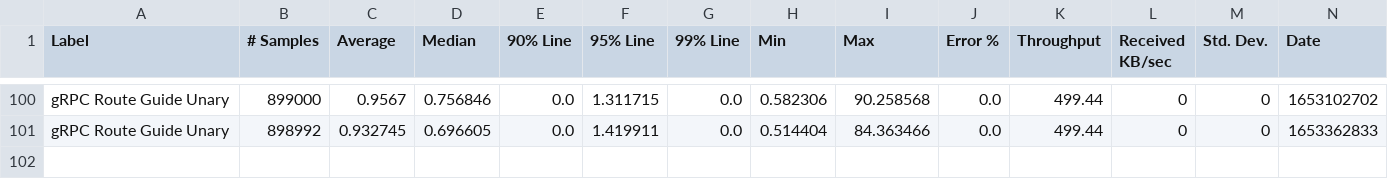
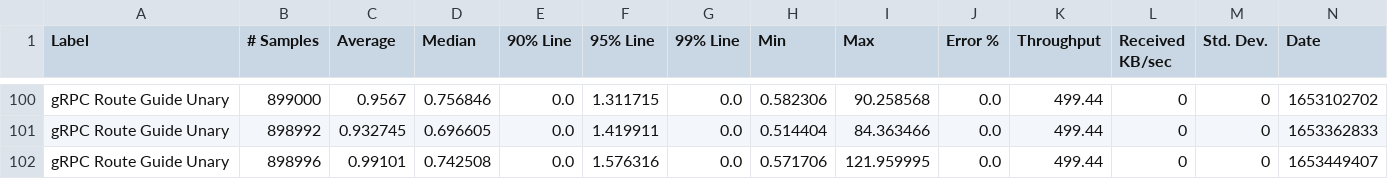
Before and after one commit to MadhukaHarith92/module-ballerina-grpc, a CSV file: load-tests/route_guide_unary/results/summary.csv, drawn as a sheet; only a part is shown, gaps mark what is left out; rows hold the shown columns only; the diff names each change by its address in the sheet, - before the commit and + after, or states it on an @@ line.

Commit message:
Update route_guide_unary test results on Wed May 25 03:31:05 UTC 2022

```diff
--- a/load-tests/route_guide_unary/results/summary.csv
+++ b/load-tests/route_guide_unary/results/summary.csv
+row 102: gRPC Route Guide Unary | 898996 | 0.99101 | 0.742508 | 0.0 | 1.576316 | 0.0 | 0.571706 | 121.959995 | 0.0 | 499.44 | 0 | 0 | 1653449407
```
